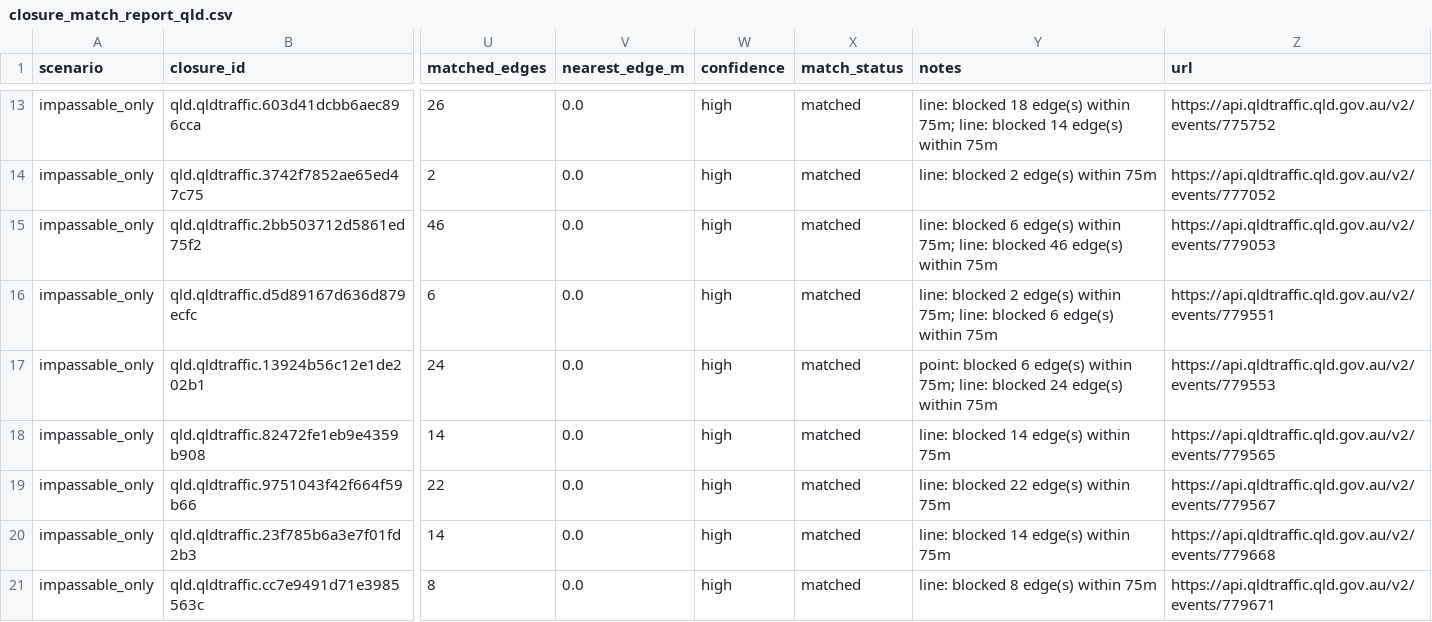
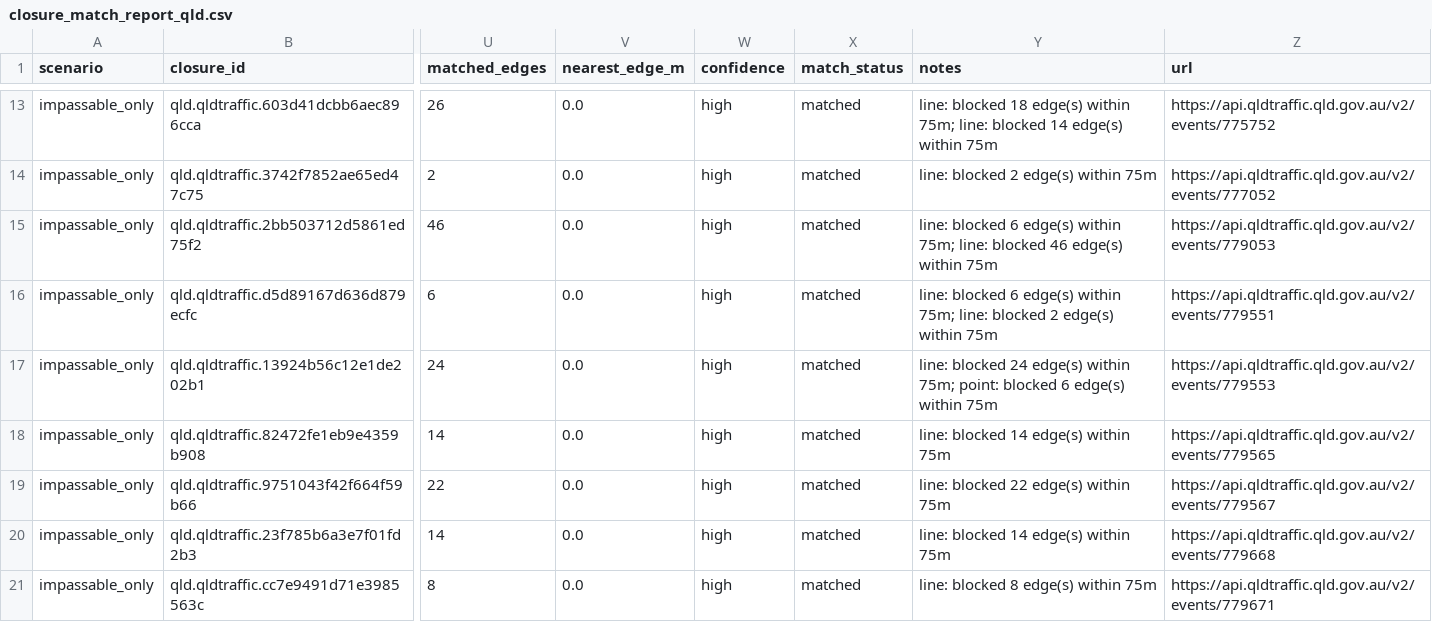
Before and after one commit to junker1895/qld_only_isolation, a CSV file: out_isolation_current/closure_match_report_qld.csv, drawn as a sheet; only a part is shown, gaps mark what is left out; the diff covers the shown part only; the diff names each change by its address in the sheet, - before the commit and + after, or states it on an @@ line.

```diff
--- a/out_isolation_current/closure_match_report_qld.csv
+++ b/out_isolation_current/closure_match_report_qld.csv
-Y16 (notes): line: blocked 2 edge(s) within 75m; line: blocked 6 edge(s) within…
+Y16 (notes): line: blocked 6 edge(s) within 75m; line: blocked 2 edge(s) within…
-Y17 (notes): point: blocked 6 edge(s) within 75m; line: blocked 24 edge(s) within…
+Y17 (notes): line: blocked 24 edge(s) within 75m; point: blocked 6 edge(s) within…
```
Also changed, not shown: 1 added row and 33 edited cells elsewhere in this file, 4 other files.
